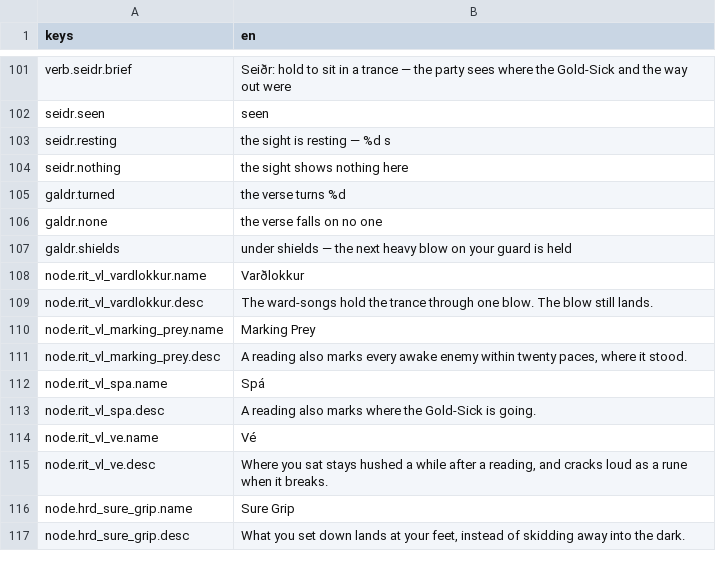
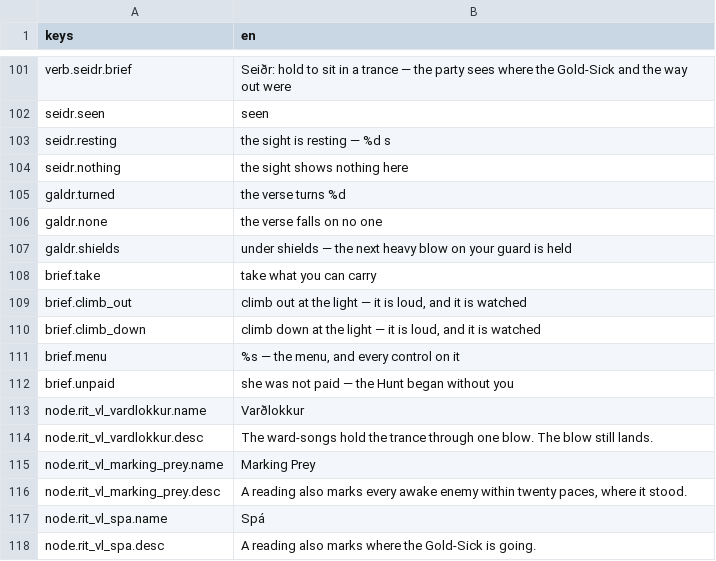
Before and after one commit to JoshuaGessner/she, a CSV file: game/data/locale/en.csv, drawn as a sheet; only a part is shown, gaps mark what is left out; the shorter side is filled out with more unchanged rows; the diff names each change by its address in the sheet, - before the commit and + after, or states it on an @@ line.

```diff
--- a/game/data/locale/en.csv
+++ b/game/data/locale/en.csv
+row 108: brief.take | take what you can carry
+row 109: brief.climb_out | climb out at the light — it is loud, and it is watched
+row 110: brief.climb_down | climb down at the light — it is loud, and it is watched
+row 111: brief.menu | %s — the menu, and every control on it
+row 112: brief.unpaid | she was not paid — the Hunt began without you
```
Also changed, not shown: 1 other file.
